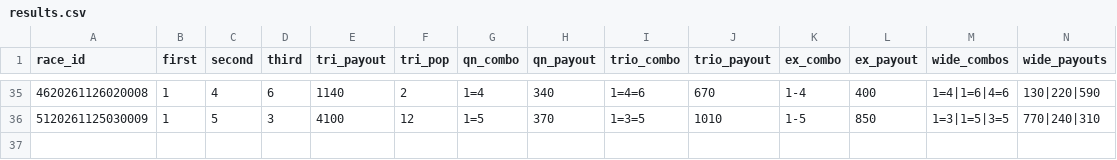
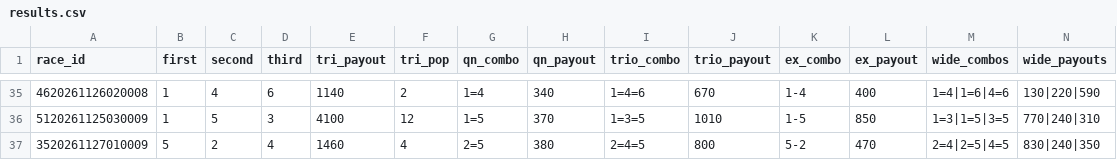
Before and after one commit to basebull120809-boop/keirin-ev, a CSV file: data/live/2026-11-27/results.csv, drawn as a sheet; only a part is shown, gaps mark what is left out.

Commit message:
live 結果 1R

```diff
--- a/data/live/2026-11-27/results.csv
+++ b/data/live/2026-11-27/results.csv
@@ -36 +36,2 @@ race_id,first,second,third,tri_payout,tri_pop,qn_combo,qn_payout,trio_combo,trio
 5120261125030009,1,5,3,4100,12,1=5,370,1=3=5,1010,1-5,850,1=3|1=5|3=5,770|240|310
+3520261127010009,5,2,4,1460,4,2=5,380,2=4=5,800,5-2,470,2=4|2=5|4=5,830|240|350
```
Also changed, not shown: data/live/2026-11-27/today.csv, 6 other files.
